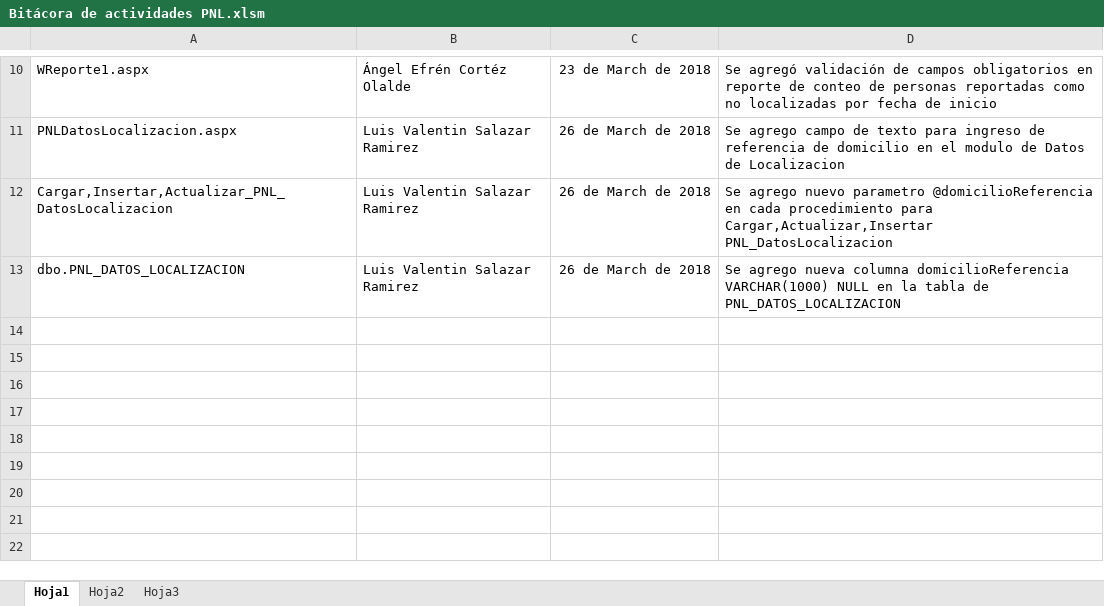
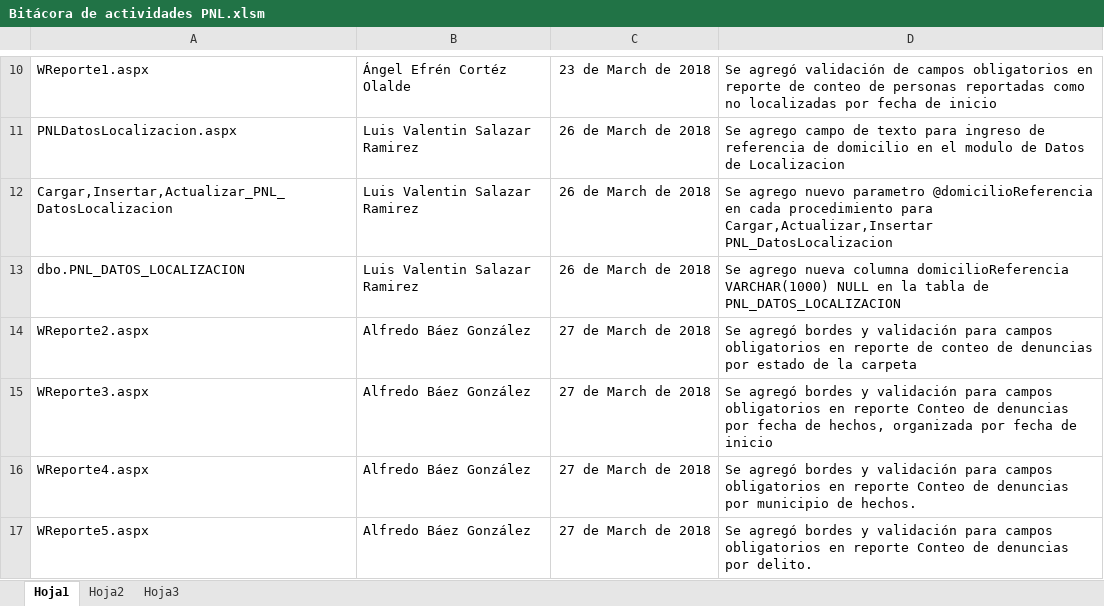
Before and after one commit to angelcortez/PNL, an Excel workbook: Bitácora de actividades PNL.xlsm, sheet Hoja1, drawn as a sheet; only a part is shown, gaps mark what is left out; values as stored, in another font and other column widths than the file's, no borders; table styles not drawn; the diff names each change by its address in the sheet, - before the commit and + after, or states it on an @@ line.

Commit message:
Actualización de las actividades realizadas en Bitácora
Se agregaron las actividades en la Bitácora las cuales  se realizaron referentes a los cambios del sistema

```diff
--- a/Bitácora de actividades PNL.xlsm (sheet Hoja1)
+++ b/Bitácora de actividades PNL.xlsm (sheet Hoja1)
+row 14: WReporte2.aspx | Alfredo Báez González | 27 de March de 2018 | Se agregó bordes y validación para campos obligatorios en reporte de conteo de denuncias por estado de la carpeta
+row 15: WReporte3.aspx | Alfredo Báez González | 27 de March de 2018 | Se agregó bordes y validación para campos obligatorios en reporte Conteo de denuncias por fecha de hechos, organizada por fecha de inicio
+row 16: WReporte4.aspx | Alfredo Báez González | 27 de March de 2018 | Se agregó bordes y validación para campos obligatorios en reporte Conteo de denuncias por municipio de hechos.
+row 17: WReporte5.aspx | Alfredo Báez González | 27 de March de 2018 | Se agregó bordes y validación para campos obligatorios en reporte Conteo de denuncias por delito.
```
